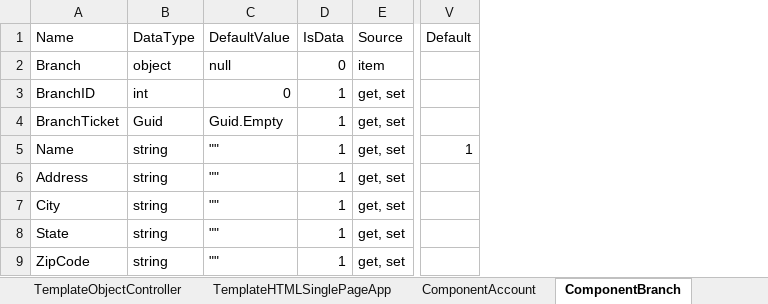
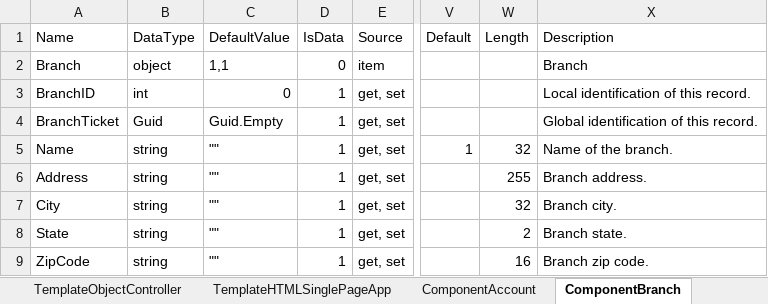
Before and after one commit to danielanywhere/BankCore, an Excel workbook: Docs/BankWorksheet.xlsm, sheet ComponentBranch, drawn as a sheet; only a part is shown, gaps mark what is left out; values as stored, in another font and other column widths than the file's, no borders; the diff names each change by its address in the sheet, - before the commit and + after, or states it on an @@ line.

```diff
--- a/Docs/BankWorksheet.xlsm (sheet ComponentBranch)
+++ b/Docs/BankWorksheet.xlsm (sheet ComponentBranch)
+column W (Length), rows 5-9: 32 | 255 | 32 | 2 | 16
+column X (Description), rows 2-9: Branch | Local identification of this record. | Global identification of this record. | Name of the branch. | Branch address. | Branch city. | Branch state. | Branch zip code.
-C2 (DefaultValue): null
+C2 (DefaultValue): 1,1
```
Also changed, not shown: sheet Configuration, sheet ComponentCustomer, sheet ComponentEmployee, sheet ComponentAccount, sheet TemplateHTMLSinglePageApp, 6 other files.
